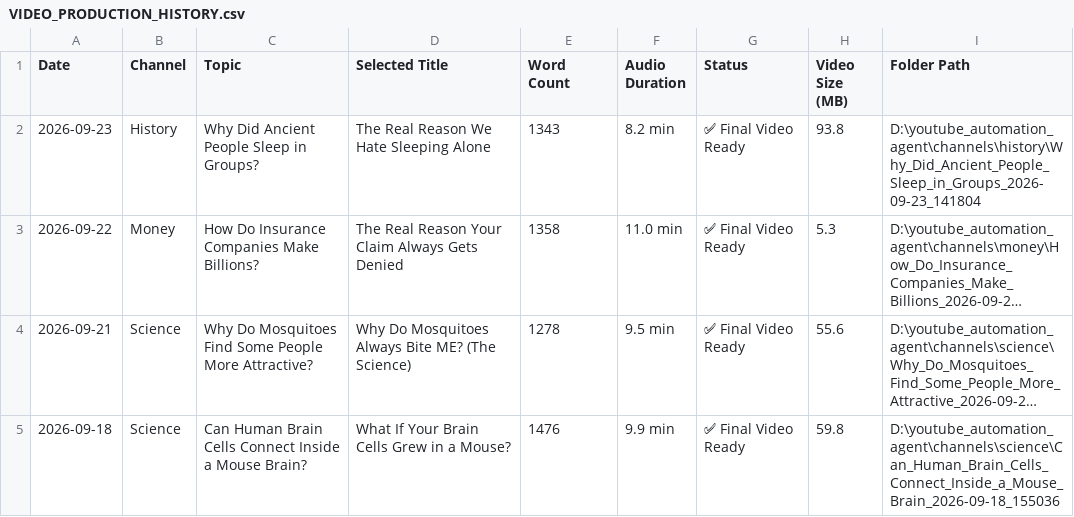
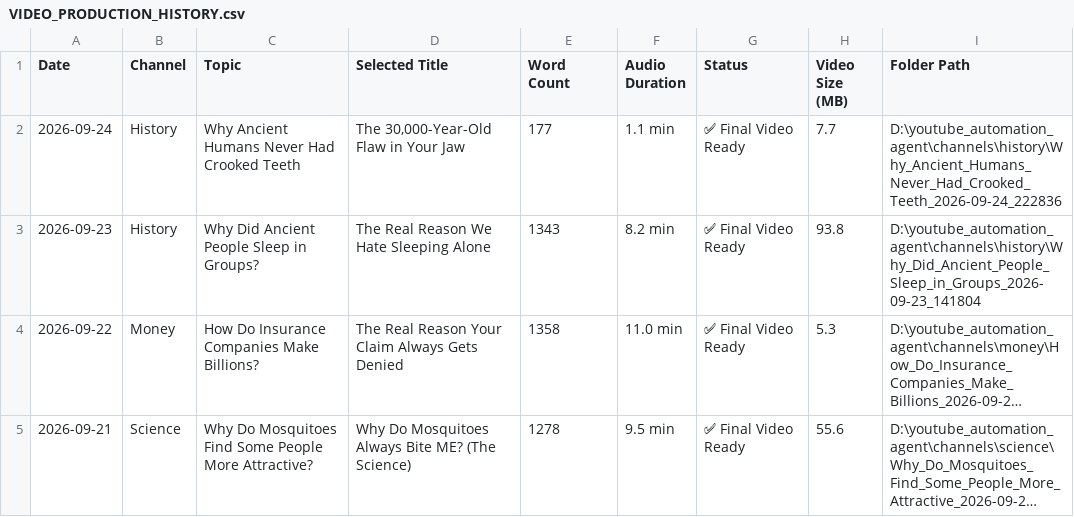
Before and after one commit to techsp13/yt_pipeline, a CSV file: VIDEO_PRODUCTION_HISTORY.csv, drawn as a sheet; only a part is shown; the shorter side is filled out with more unchanged rows; long unchanged cells end in ….

Commit message:
chore(tracker): update video production history [2026-09-24]

```diff
--- a/VIDEO_PRODUCTION_HISTORY.csv
+++ b/VIDEO_PRODUCTION_HISTORY.csv
@@ -1,2 +1,3 @@
 Date,Channel,Topic,Selected Title,Word Count,Audio Duration,Status,Video Size (MB),Folder Path
+2026-09-24,History,Why Ancient Humans Never Had Crooked Teeth,"The 30,000-Year-Old Flaw in Your Jaw",177,1.1 min,✅ Final Video Ready,7.7,D:\youtube_automation_agent\channels\history\Why_Ancient_Humans_Never_Had_Crooked_Teeth_2026-09-24_222836
 2026-09-23,History,Why Did Ancient People Sleep in Groups?,The Real Reason We Hate Sleeping Alone,1343,8.2 min,✅ Final Video Ready,93.8,D:\youtube_automation_agent\channels\history\Why_Did_Ancient_People_Sleep_in_Groups_2026-09-23_141804
```
Also changed, not shown: 1 other file.
